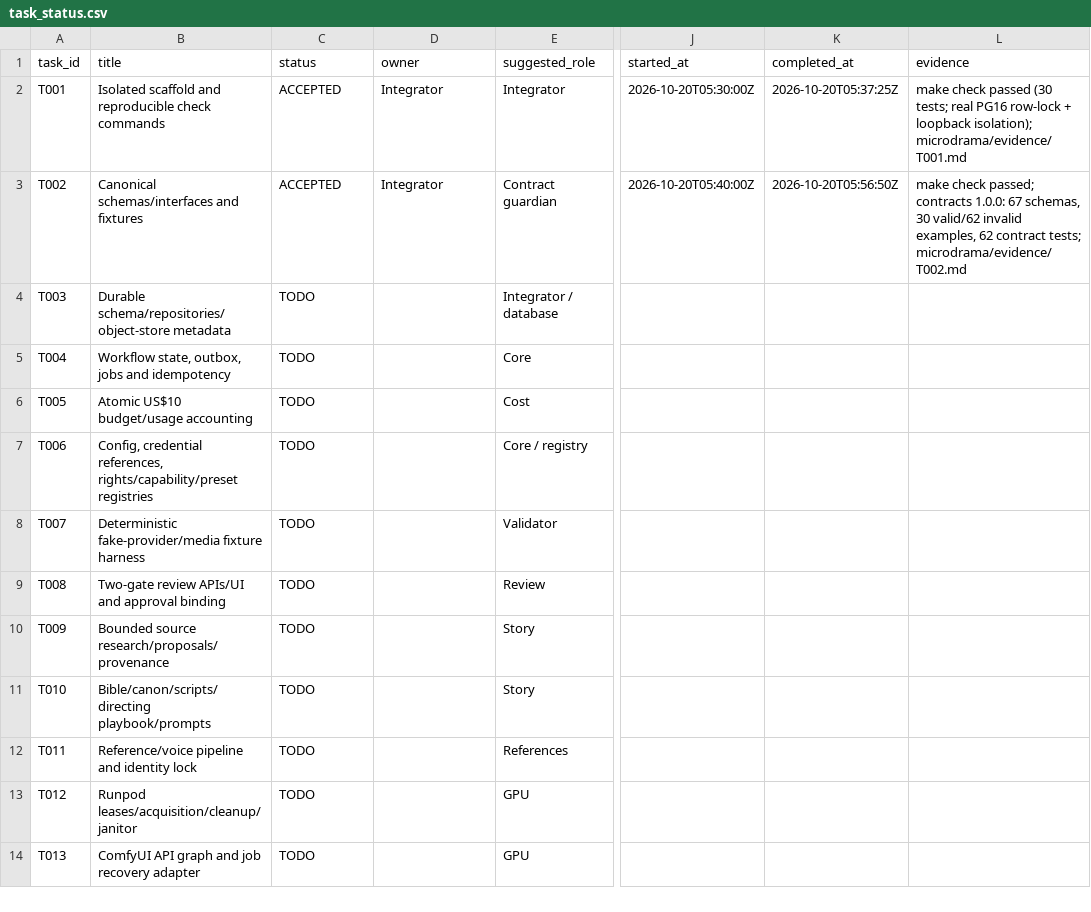
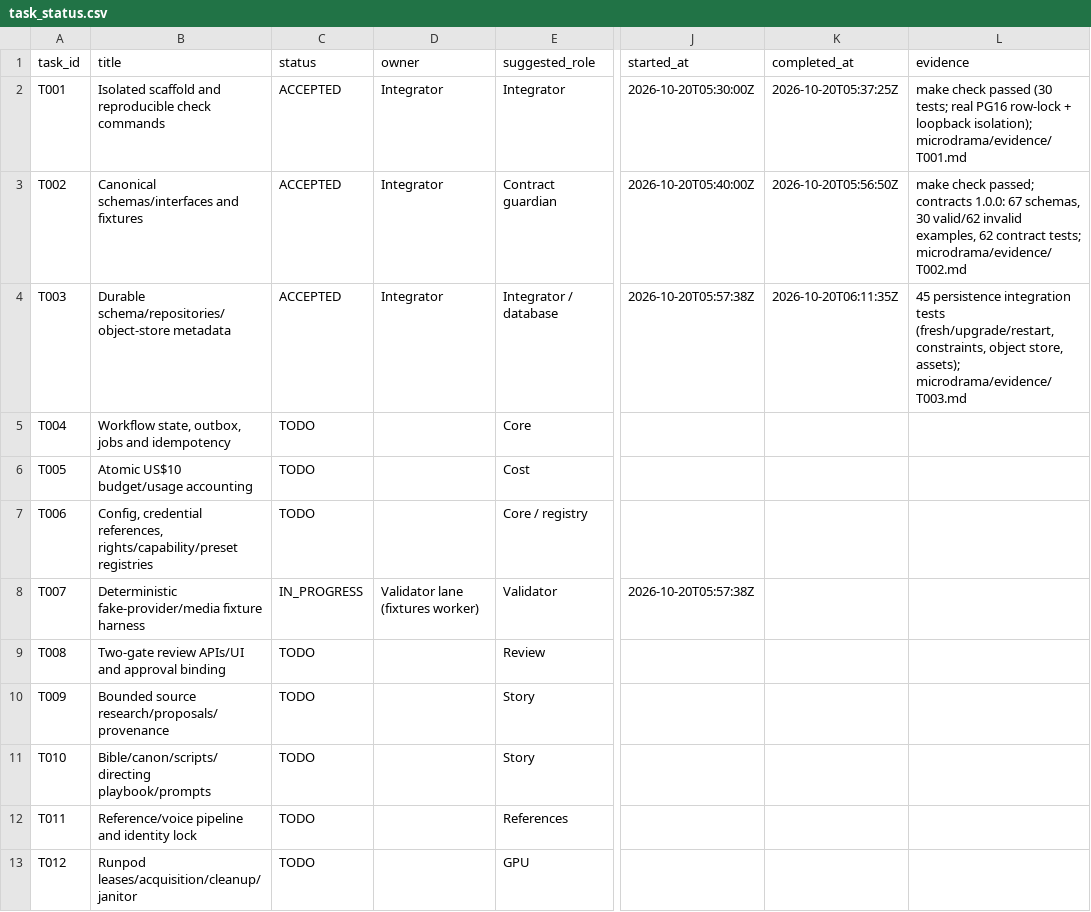
Before and after one commit to Clarenze-C/aivora-drama-box, a CSV file: docs/microdrama-system/task_status.csv, drawn as a sheet; only a part is shown, gaps mark what is left out; the shorter side is filled out with more unchanged rows; the diff names each change by its address in the sheet, - before the commit and + after, or states it on an @@ line.

```diff
--- a/docs/microdrama-system/task_status.csv
+++ b/docs/microdrama-system/task_status.csv
-C4 (status): TODO
+C4 (status): ACCEPTED
-D4 (owner): (empty)
+D4 (owner): Integrator
-J4 (started_at): (empty)
+J4 (started_at): 2026-10-20T05:57:38Z
-K4 (completed_at): (empty)
+K4 (completed_at): 2026-10-20T06:11:35Z
-L4 (evidence): (empty)
+L4 (evidence): 45 persistence integration tests (fresh/upgrade/restart, constraints, object store, assets); microdrama/evidence/T003.md
-C8 (status): TODO
+C8 (status): IN_PROGRESS
-D8 (owner): (empty)
+D8 (owner): Validator lane (fixtures worker)
-J8 (started_at): (empty)
+J8 (started_at): 2026-10-20T05:57:38Z
```
Also changed, not shown: 19 other files.
